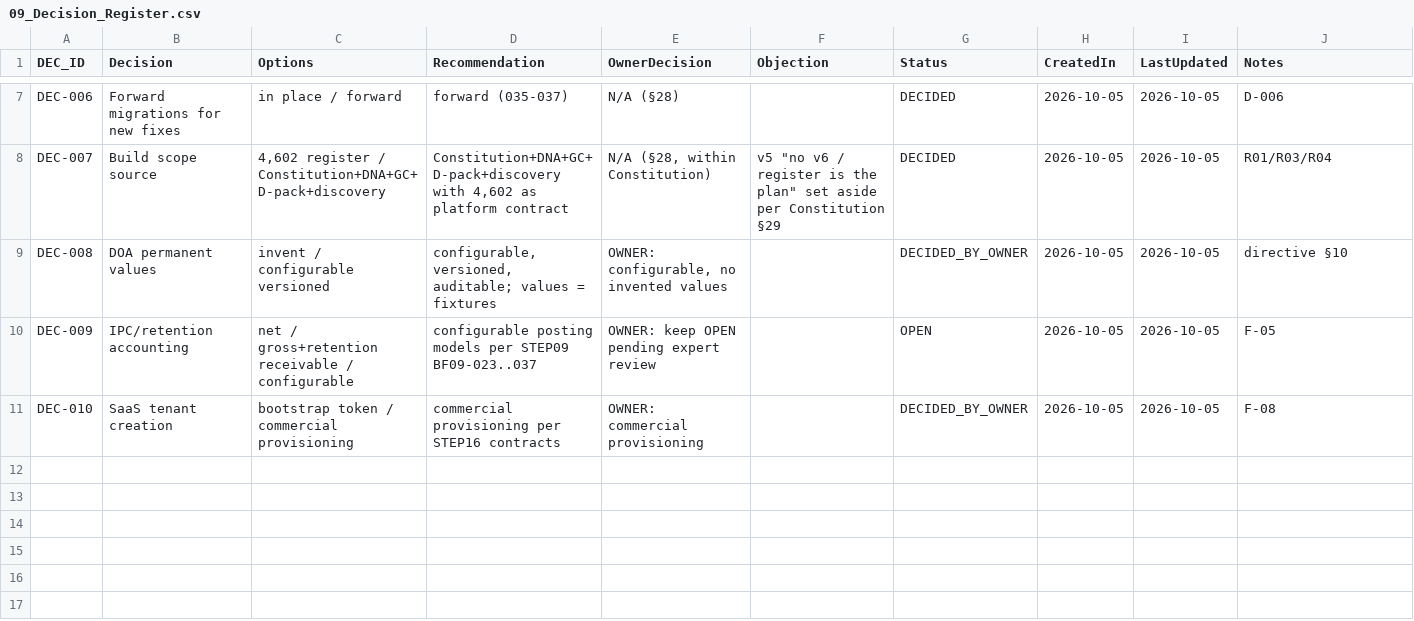
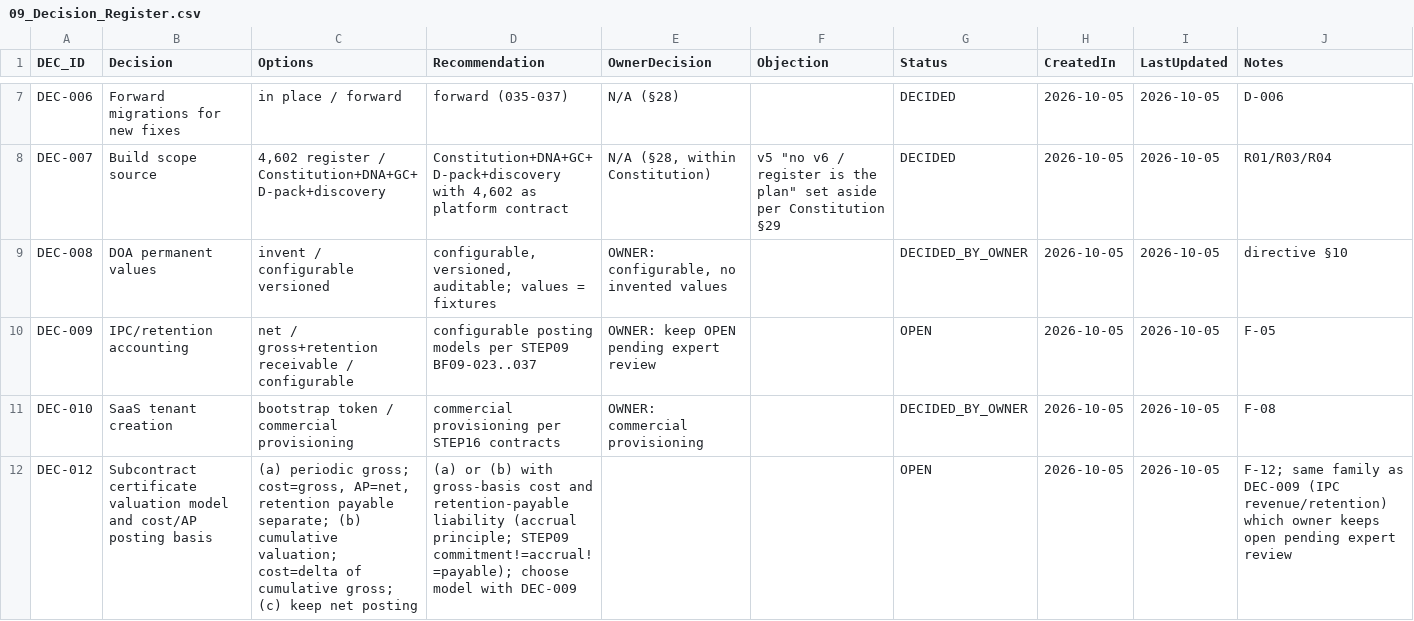
Before and after one commit to krvng5c6t9-rgb/-MISHEL-CONSTRUCTION-INTELLIGENCE-PLATFORM, a CSV file: governance/registers/09_Decision_Register.csv, drawn as a sheet; only a part is shown, gaps mark what is left out; the diff names each change by its address in the sheet, - before the commit and + after, or states it on an @@ line.

```diff
--- a/governance/registers/09_Decision_Register.csv
+++ b/governance/registers/09_Decision_Register.csv
+row 12: DEC-012 | Subcontract certificate valuation model and cost/AP posting basis | (a) periodic gross; cost=gross, AP=net, retention payable separate; (b) cumulative valuation; cost=delta of cumulative gross; (c) keep net posting | (a) or (b) with gross-basis cost and retention-payable liability (accrual principle; STEP09 commitment!=accrual!=payable); choose model with DEC-009 |  |  | OPEN | 2026-10-05 | 2026-10-05 | F-12; same family as DEC-009 (IPC revenue/retention) which owner keeps open pending expert review
```
Also changed, not shown: governance/decomposition/GOLDEN_CASE_DECOMPOSITION.csv, governance/registers/10_Change_Control_Register.csv, 7 other files.
